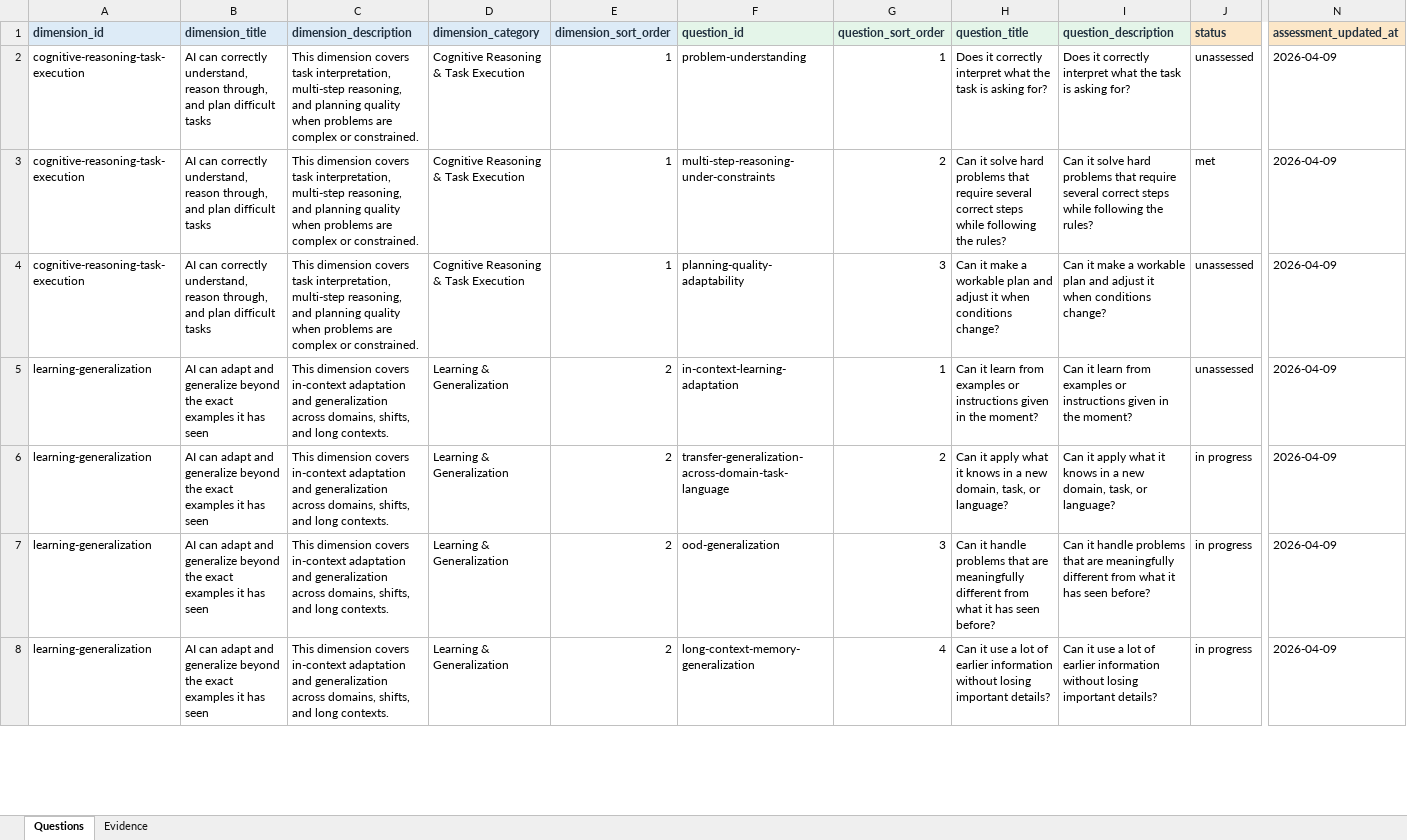
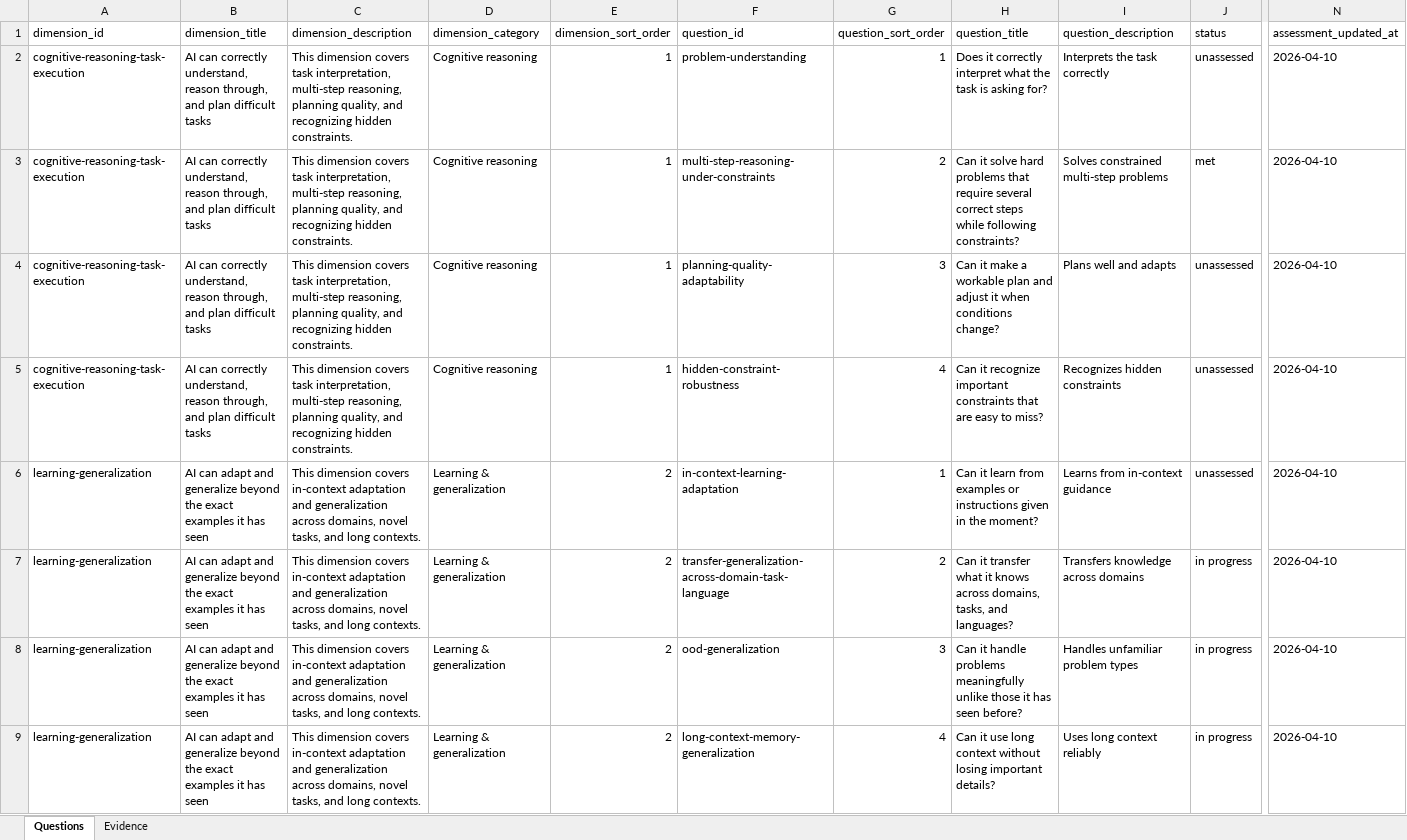
Before and after one commit to EYPAmsterdam/AGI_Tracker, an Excel workbook: content/workbook/AGI benchmark mapping.xlsx, sheet Questions, drawn as a sheet; only a part is shown, gaps mark what is left out; values as stored, in another font and other column widths than the file's, no borders; addresses are those after the commit; rows hold the shown columns only; the diff covers the shown part only; the diff names each change by its address in the sheet, - before the commit and + after, or states it on an @@ line.

```diff
--- a/content/workbook/AGI benchmark mapping.xlsx (sheet Questions)
+++ b/content/workbook/AGI benchmark mapping.xlsx (sheet Questions)
@@ A1:N1 bold: on → off, text colour: #22313F → black @@
-A1:E1 fill: #DDEBF7
+A1:E1 fill: none
-F1:I1 fill: #E4F5E9
+F1:I1 fill: none
-J1:N1 fill: #FCE7C8
+J1:N1 fill: none
-C2:C4 (dimension_description): …multi-step reasoning, and planning quality when problems are complex or constrained.
+C2:C4 (dimension_description): …multi-step reasoning, planning quality, and recognizing hidden constraints.
-D2:D4 (dimension_category): Cognitive Reasoning & Task Execution
+D2:D4 (dimension_category): Cognitive reasoning
-I2 (question_description): Does it correctly interpret what the task is asking for?
+I2 (question_description): Interprets the task correctly
-N2:N4 (assessment_updated_at): 2026-04-09
+N2:N4 (assessment_updated_at): 2026-04-10
-H3 (question_title): …while following the rules?
+H3 (question_title): …while following constraints?
-I3 (question_description): Can it solve hard problems that require several correct steps while following the rules?
+I3 (question_description): Solves constrained multi-step problems
-I4 (question_description): Can it make a workable plan and adjust it when conditions change?
+I4 (question_description): Plans well and adapts
+row 5: cognitive-reasoning-task-execution | AI can correctly understand, reason through, and plan difficult tasks | This dimension covers task interpretation, multi-step reasoning, planning quality, and recognizing hidden constraints. | Cognitive reasoning | 1 | hidden-constraint-robustness | 4 | Can it recognize important constraints that are easy to miss? | Recognizes hidden constraints | unassessed | 2026-04-10
-C6:C9 (dimension_description): …across domains, shifts, and long…
+C6:C9 (dimension_description): …across domains, novel tasks, and long…
-D6:D9 (dimension_category): Learning & Generalization
+D6:D9 (dimension_category): Learning & generalization
-I6 (question_description): Can it learn from examples or instructions given in the moment?
+I6 (question_description): Learns from in-context guidance
-N6:N9 (assessment_updated_at): 2026-04-09
+N6:N9 (assessment_updated_at): 2026-04-10
-H7 (question_title): Can it apply what it knows in a new domain, task, or language?
+H7 (question_title): Can it transfer what it knows across domains, tasks, and languages?
-I7 (question_description): Can it apply what it knows in a new domain, task, or language?
+I7 (question_description): Transfers knowledge across domains
-H8 (question_title): …handle problems that are meaningfully different from what it has…
+H8 (question_title): …handle problems meaningfully unlike those it has…
-I8 (question_description): Can it handle problems that are meaningfully different from what it has seen before?
+I8 (question_description): Handles unfamiliar problem types
-H9 (question_title): …it use a lot of earlier information without losing…
+H9 (question_title): …it use long context without losing…
-I9 (question_description): Can it use a lot of earlier information without losing important details?
+I9 (question_description): Uses long context reliably
```
Also changed, not shown: 1 added row, 9 removed rows, 149 edited cells and cell formats elsewhere in this sheet, sheet Evidence.
